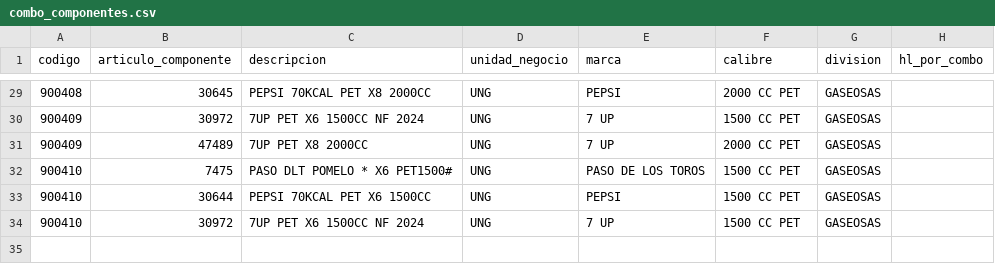
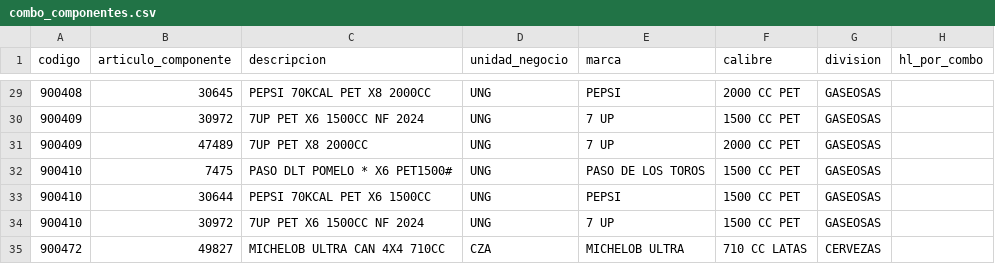
Before and after one commit to tomasddv/caffitastream, a CSV file: combo_componentes.csv, drawn as a sheet; only a part is shown, gaps mark what is left out; the diff names each change by its address in the sheet, - before the commit and + after, or states it on an @@ line.

```diff
--- a/combo_componentes.csv
+++ b/combo_componentes.csv
+row 35: 900472 | 49827 | MICHELOB ULTRA CAN 4X4 710CC | CZA | MICHELOB ULTRA | 710 CC LATAS | CERVEZAS
```
Also changed, not shown: 6 other files.
